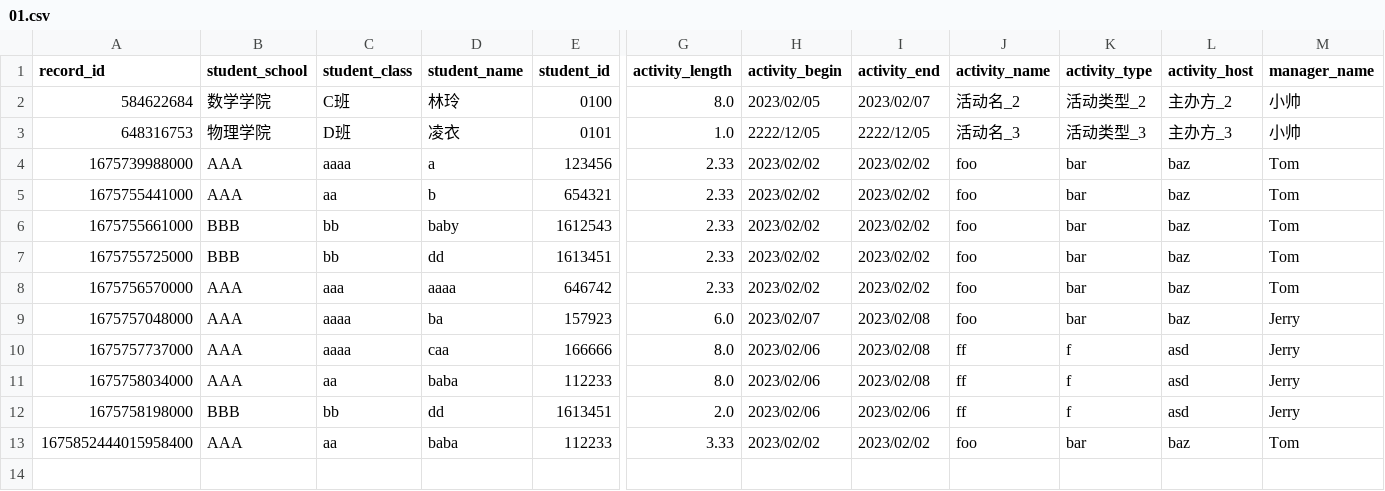
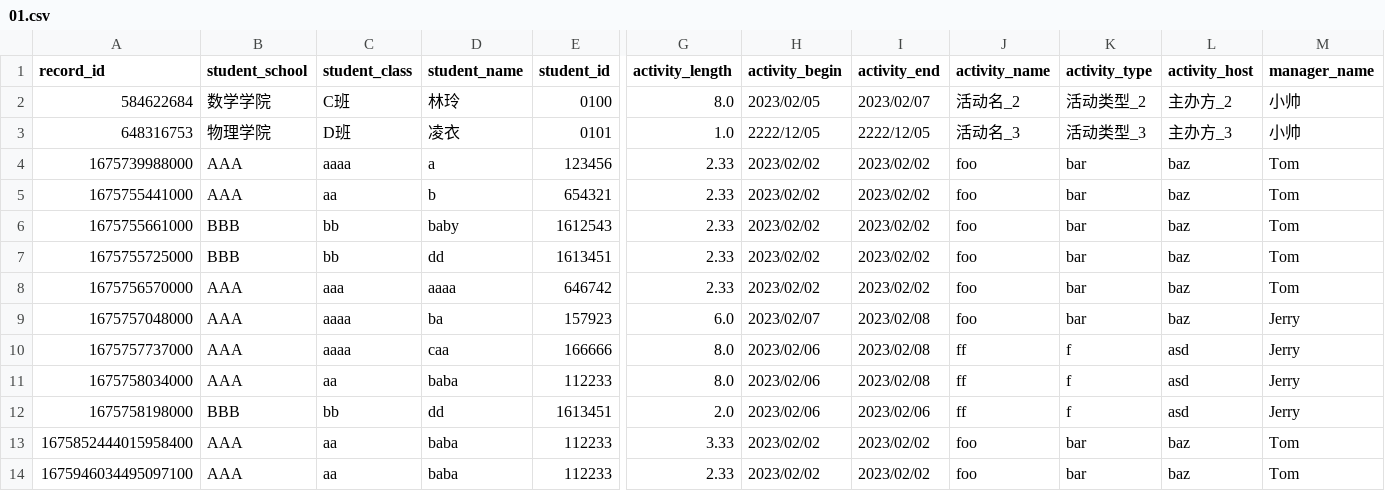
Before and after one commit to huang2002/volunteer-system, a CSV file: data/01.csv, drawn as a sheet; only a part is shown, gaps mark what is left out; rows hold the shown columns only; the diff names each change by its address in the sheet, - before the commit and + after, or states it on an @@ line.

```diff
--- a/data/01.csv
+++ b/data/01.csv
+row 14: 1675946034495097100 | AAA | aa | baba | 112233 | 2.33 | 2023/02/02 | 2023/02/02 | foo | bar | baz | Tom
```
Also changed, not shown: 2 other files.
